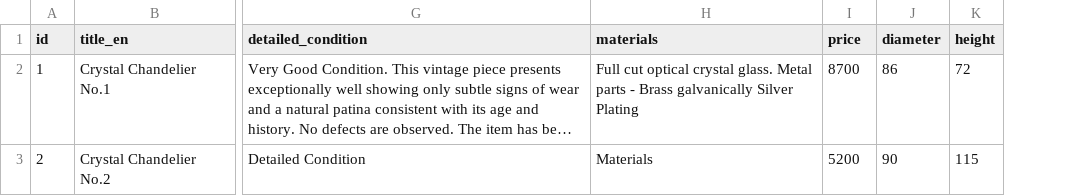
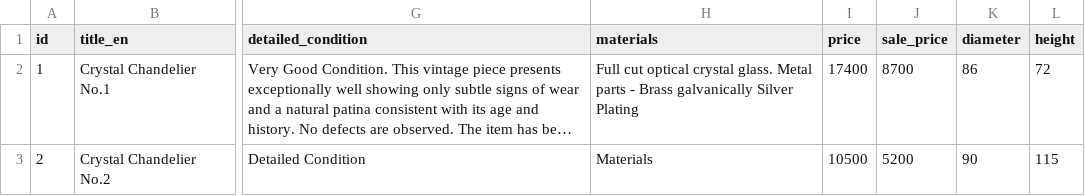
Before and after one commit to jevgenijsanosovs-sys/Lustras1, a CSV file: products.csv, drawn as a sheet; only a part is shown, gaps mark what is left out; long unchanged cells end in …; the diff names each change by its address in the sheet, - before the commit and + after, or states it on an @@ line.

Commit message:
Update products.csv

```diff
--- a/products.csv
+++ b/products.csv
+column J (sale_price), rows 2-3: 8700 | 5200
-I2 (price): 8700
+I2 (price): 17400
-I3 (price): 5200
+I3 (price): 10500
```
